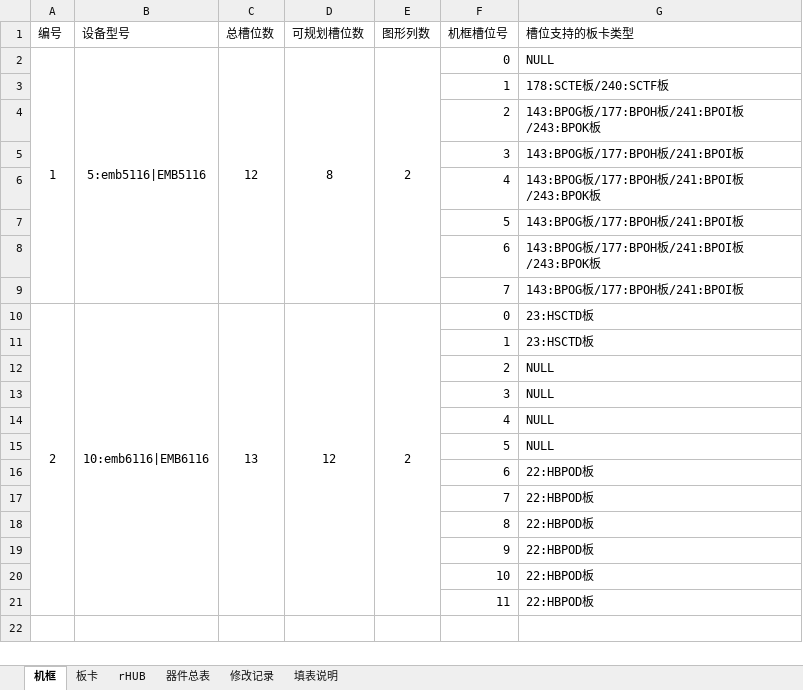
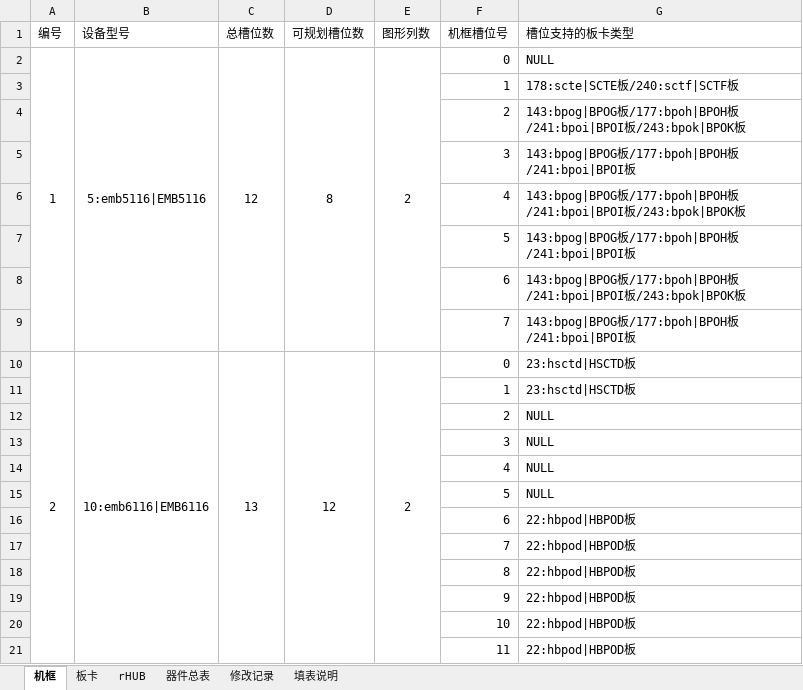
Before and after one commit to 180579045/LMT2018, an Excel workbook: Src/SCMT/tools/RruAntAlarmError/RruAntAlarmError/cfg/器件表.xlsx, sheet 机框, drawn as a sheet; values as stored, in another font and other column widths than the file's, no borders; the diff names each change by its address in the sheet, - before the commit and + after, or states it on an @@ line.

```diff
--- a/Src/SCMT/tools/RruAntAlarmError/RruAntAlarmError/cfg/器件表.xlsx (sheet 机框)
+++ b/Src/SCMT/tools/RruAntAlarmError/RruAntAlarmError/cfg/器件表.xlsx (sheet 机框)
-G3 (槽位支持的板卡类型): 178:SCTE板/240:SCTF板
+G3 (槽位支持的板卡类型): 178:scte|SCTE板/240:sctf|SCTF板
-G4 (槽位支持的板卡类型): 143:BPOG板/177:BPOH板/241:BPOI板/243:BPOK板
+G4 (槽位支持的板卡类型): 143:bpog|BPOG板/177:bpoh|BPOH板/241:bpoi|BPOI板/243:bpok|BPOK板
-G5 (槽位支持的板卡类型): 143:BPOG板/177:BPOH板/241:BPOI板
+G5 (槽位支持的板卡类型): 143:bpog|BPOG板/177:bpoh|BPOH板/241:bpoi|BPOI板
-G6 (槽位支持的板卡类型): 143:BPOG板/177:BPOH板/241:BPOI板/243:BPOK板
+G6 (槽位支持的板卡类型): 143:bpog|BPOG板/177:bpoh|BPOH板/241:bpoi|BPOI板/243:bpok|BPOK板
-G7 (槽位支持的板卡类型): 143:BPOG板/177:BPOH板/241:BPOI板
+G7 (槽位支持的板卡类型): 143:bpog|BPOG板/177:bpoh|BPOH板/241:bpoi|BPOI板
-G8 (槽位支持的板卡类型): 143:BPOG板/177:BPOH板/241:BPOI板/243:BPOK板
+G8 (槽位支持的板卡类型): 143:bpog|BPOG板/177:bpoh|BPOH板/241:bpoi|BPOI板/243:bpok|BPOK板
-G9 (槽位支持的板卡类型): 143:BPOG板/177:BPOH板/241:BPOI板
+G9 (槽位支持的板卡类型): 143:bpog|BPOG板/177:bpoh|BPOH板/241:bpoi|BPOI板
-G10:G11 (槽位支持的板卡类型): 23:HSCTD板
+G10:G11 (槽位支持的板卡类型): 23:hsctd|HSCTD板
-G16:G21 (槽位支持的板卡类型): 22:HBPOD板
+G16:G21 (槽位支持的板卡类型): 22:hbpod|HBPOD板
```
Also changed, not shown: sheet 板卡, sheet rHUB, sheet 修改记录, 8 other files.
